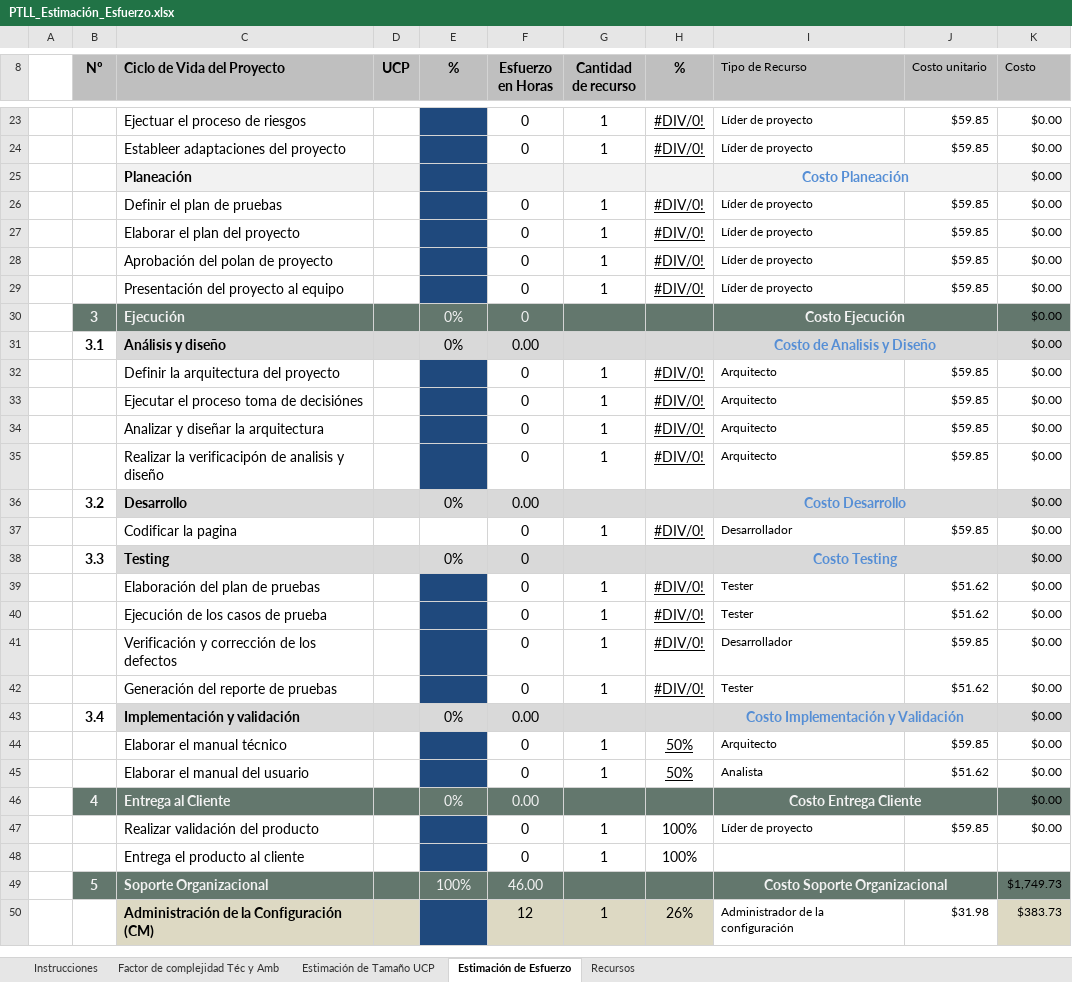
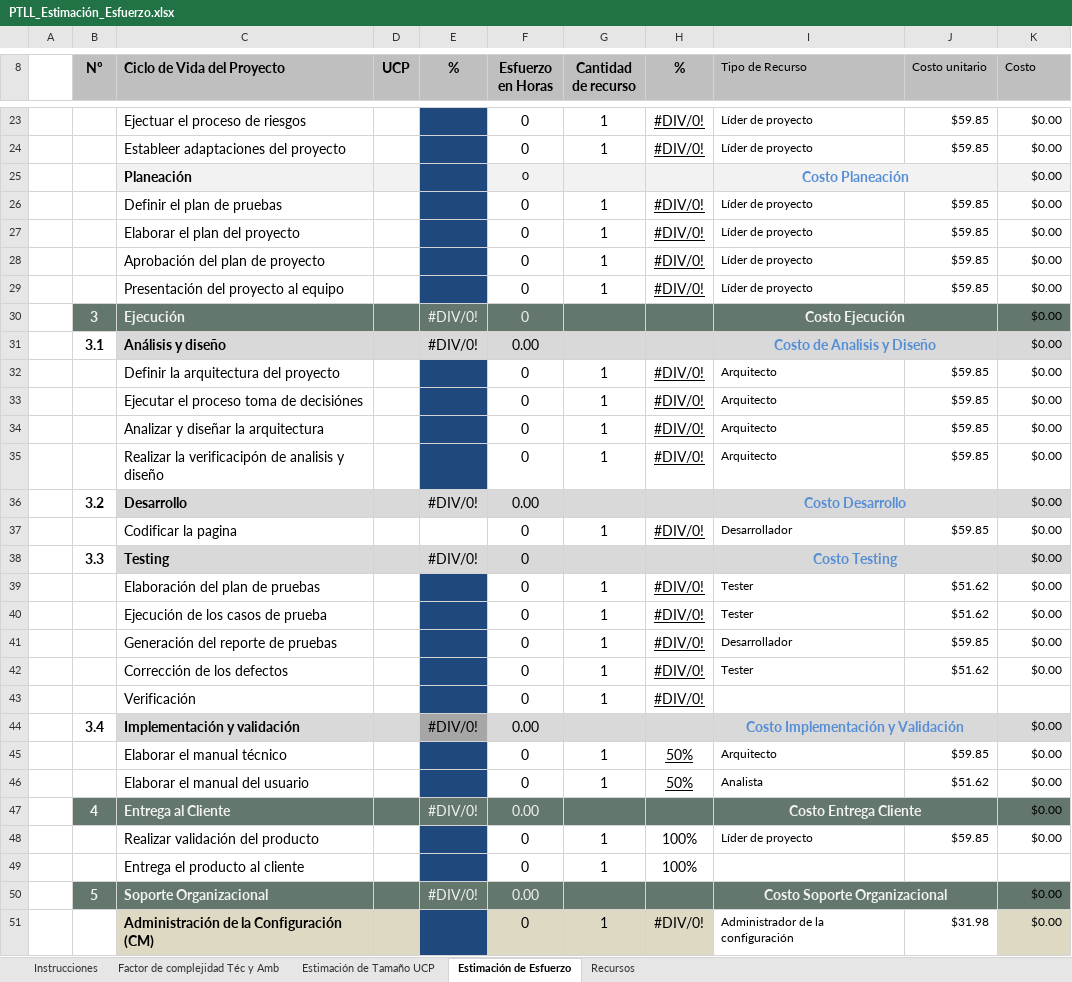
Before and after one commit to CharlsG/IWM, an Excel workbook: Organización/Procesos/Ciclo de vida IWM/2. Estimación y Planeación/Plantillas estimación/PTLL_Estimación_Esfuerzo.xlsx, sheet Estimación de Esfuerzo, drawn as a sheet; only a part is shown, gaps mark what is left out; values as stored, in another font and other column widths than the file's, no borders; addresses are those after the commit; the diff covers the shown part only; the diff names each change by its address in the sheet, - before the commit and + after, or states it on an @@ line.

Commit message:
Actualización de formulas en la pestaña de "estimacion de Esfuerzo"

```diff
--- a/Organización/Procesos/Ciclo de vida IWM/2. Estimación y Planeación/Plantillas estimación/PTLL_Estimación_Esfuerzo.xlsx (sheet Estimación de Esfuerzo)
+++ b/Organización/Procesos/Ciclo de vida IWM/2. Estimación y Planeación/Plantillas estimación/PTLL_Estimación_Esfuerzo.xlsx (sheet Estimación de Esfuerzo)
-F25 (Esfuerzo en Horas): (empty)
+F25 (Esfuerzo en Horas): 0
-C28 (Ciclo de Vida del Proyecto): Aprobación del polan de proyecto
+C28 (Ciclo de Vida del Proyecto): Aprobación del plan de proyecto
-E30:E31 (%): 0%
+E30:E31 (%): #DIV/0!
-E36 (%): 0%
+E36 (%): #DIV/0!
-E38 (%): 0%
+E38 (%): #DIV/0!
-C41 (Ciclo de Vida del Proyecto): Verificación y corrección de los defectos
+C41 (Ciclo de Vida del Proyecto): Generación del reporte de pruebas
-C42 (Ciclo de Vida del Proyecto): Generación del reporte de pruebas
+C42 (Ciclo de Vida del Proyecto): Corrección de los defectos
+row 43:  |  | Verificación |  |  | 0 | 1 | #DIV/0!
-E44 (%): 0%
+E44 (%): #DIV/0!
-E44 fill: #D9D9D9
+E44 fill: #A6A6A6
-E47 (%): 0%
+E47 (%): #DIV/0!
-E50 (%): 100%
+E50 (%): #DIV/0!
-F50 (Esfuerzo en Horas): 46.00
+F50 (Esfuerzo en Horas): 0.00
-K50 (Costo): $1,749.73
+K50 (Costo): $0.00
-F51 (Esfuerzo en Horas): 12
+F51 (Esfuerzo en Horas): 0
-H51 (%): 26%
+H51 (%): #DIV/0!
-K51 (Costo): $383.73
+K51 (Costo): $0.00
```
Also changed, not shown: 18 edited cells elsewhere in this sheet, formulas that keep their value.
